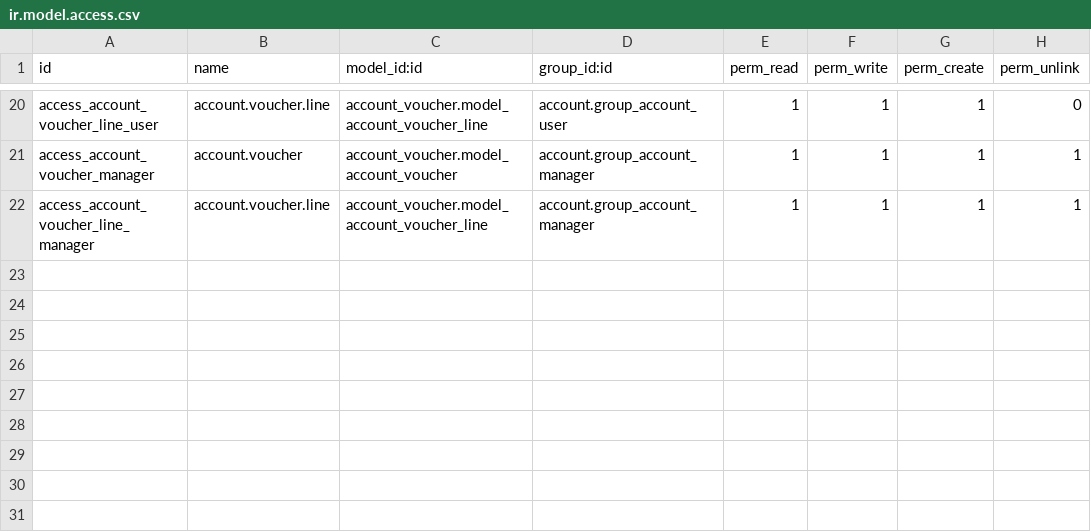
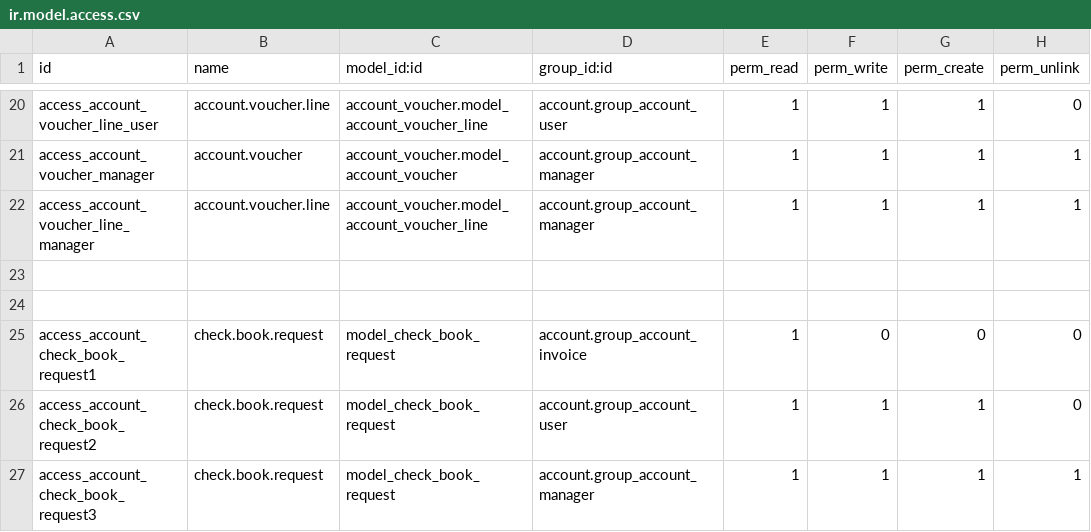
Before and after one commit to odoo-venezuela/odoo-venezuela, a CSV file: bank_management/security/ir.model.access.csv, drawn as a sheet; only a part is shown, gaps mark what is left out.

Commit message:
[ADD] se agrega check_book_request

```diff
--- a/bank_management/security/ir.model.access.csv
+++ b/bank_management/security/ir.model.access.csv
@@ -22 +22,6 @@
 "access_account_voucher_line_manager","account.voucher.line","account_voucher.model_account_voucher_line","account.group_account_manager",1,1,1,1
+
+
+"access_account_check_book_request1","check.book.request","model_check_book_request","account.group_account_invoice",1,0,0,0
+"access_account_check_book_request2","check.book.request","model_check_book_request","account.group_account_user",1,1,1,0
+"access_account_check_book_request3","check.book.request","model_check_book_request","account.group_account_manager",1,1,1,1
```
Also changed, not shown: 11 other files.
